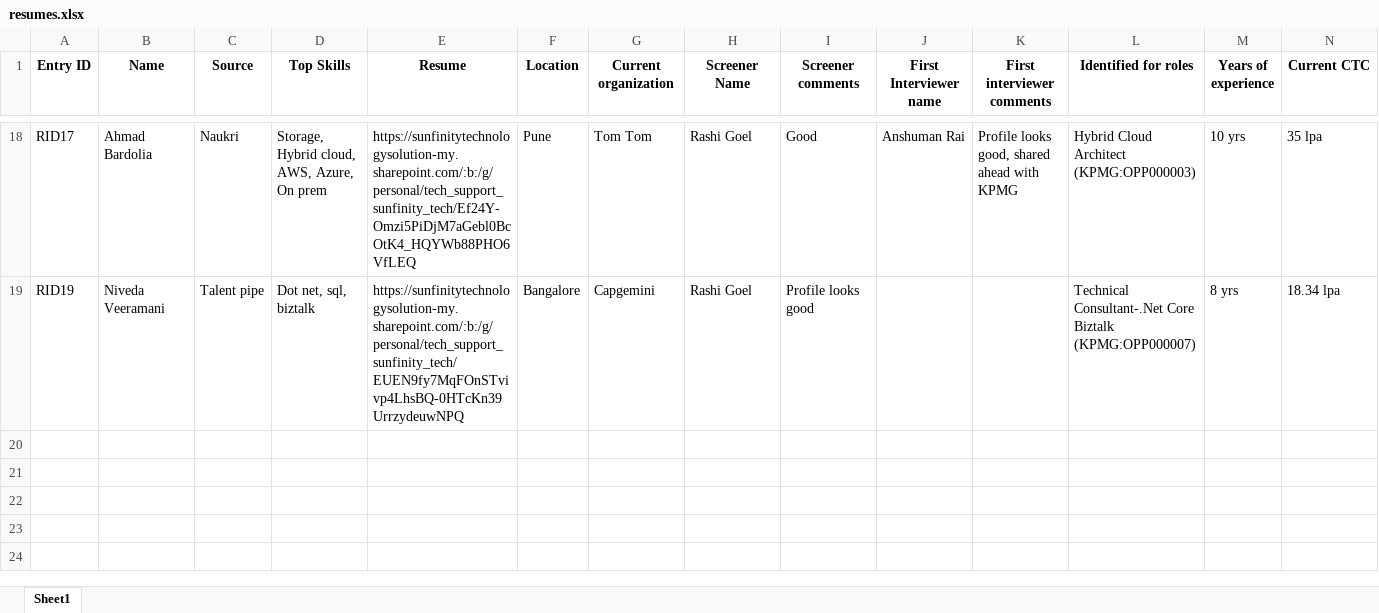
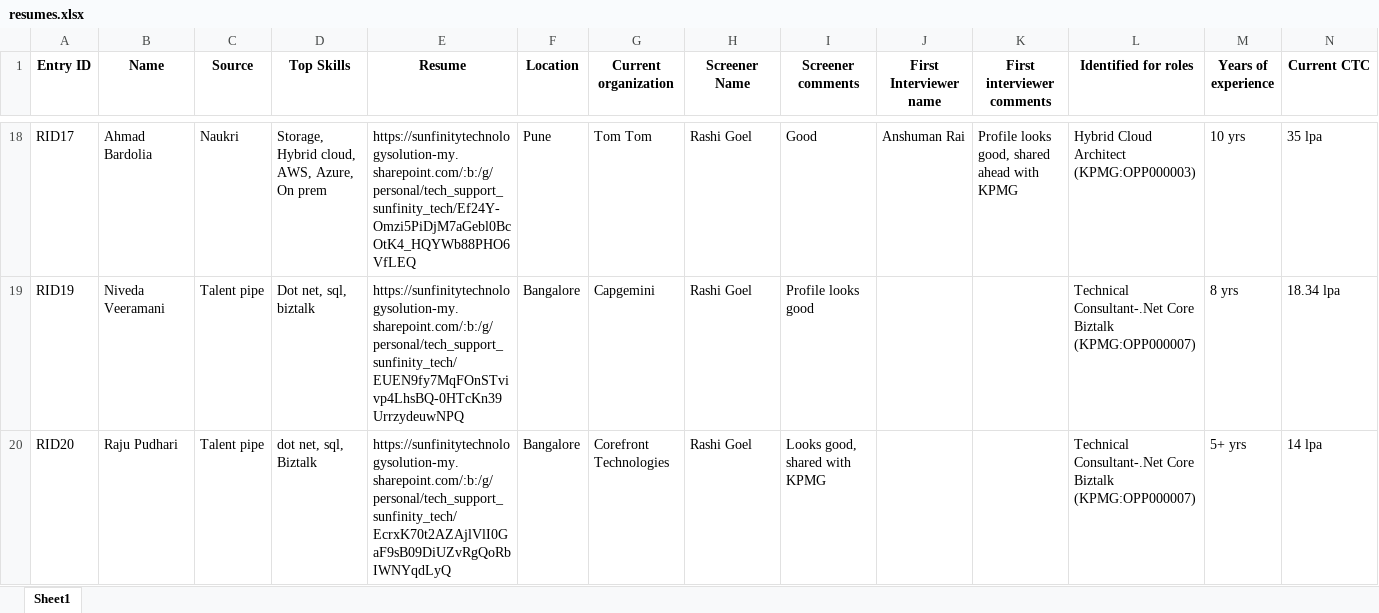
Before and after one commit to advait1307/sunfinity-crm, an Excel workbook: excel_files/resumes.xlsx, sheet Sheet1, drawn as a sheet; only a part is shown, gaps mark what is left out; values as stored, in another font and other column widths than the file's, no borders; the diff names each change by its address in the sheet, - before the commit and + after, or states it on an @@ line.

Commit message:
Update Excel file

```diff
--- a/excel_files/resumes.xlsx (sheet Sheet1)
+++ b/excel_files/resumes.xlsx (sheet Sheet1)
+row 20: RID20 | Raju Pudhari | Talent pipe | dot net, sql, Biztalk | https://sunfinitytechnologysolution-my.sharepoint.com/:b:/g/personal/tech_support_sunfinity_tech/EcrxK70t2AZAjlVlI0GaF9sB09DiUZvRgQoRbIWNYqdLyQ | Bangalore | Corefront Technologies | Rashi Goel | Looks good, shared with KPMG |  |  | Technical Consultant-.Net Core Biztalk (KPMG:OPP000007) | 5+ yrs | 14 lpa
```
